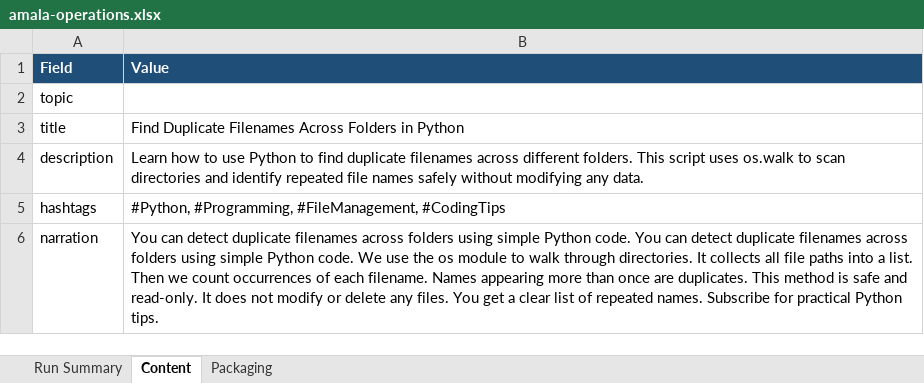
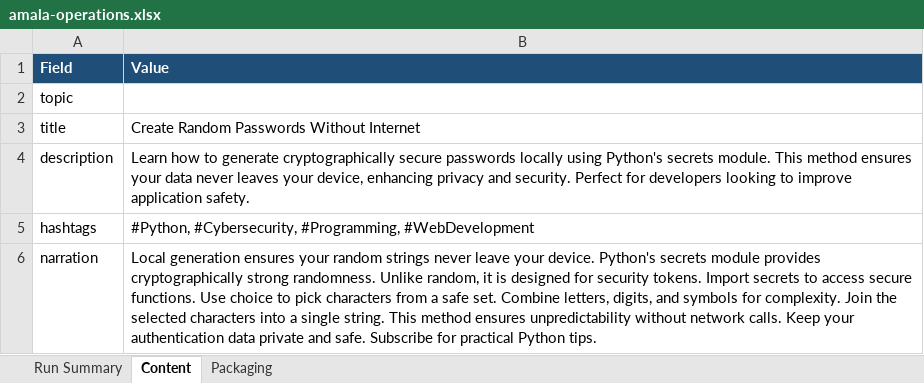
Before and after one commit to amalraj020-a11y/automated-YT-operations, an Excel workbook: reports/latest/amala-operations.xlsx, sheet Content, drawn as a sheet; values as stored, in another font and other column widths than the file's, no borders; the diff names each change by its address in the sheet, - before the commit and + after, or states it on an @@ line.

```diff
--- a/reports/latest/amala-operations.xlsx (sheet Content)
+++ b/reports/latest/amala-operations.xlsx (sheet Content)
-B3 (Value): Find Duplicate Filenames Across Folders in Python
+B3 (Value): Create Random Passwords Without Internet
-B4 (Value): …how to use Python to find duplicate filenames across different folders. This script uses os.walk to scan directories and identify repeated file names safely without modifying any data.
+B4 (Value): …how to generate cryptographically secure passwords locally using Python's secrets module. This method ensures your data never leaves your device, enhancing privacy and security. Perfect for developers looking to improve application safety.
-B5 (Value): #Python, #Programming, #FileManagement, #CodingTips
+B5 (Value): #Python, #Cybersecurity, #Programming, #WebDevelopment
-B6 (Value): You can detect duplicate filenames across folders using simple Python code. You can detect duplicate filenames across folders using simple Python code. We use the os module to walk through directories. It collects all file paths into a list. Then we count occurrences of each filename. Names appearing more than once are duplicates. This method is safe and read-only. It does not modify or delete any files. You get a clear list of repeated names. Subscribe for…
+B6 (Value): Local generation ensures your random strings never leave your device. Python's secrets module provides cryptographically strong randomness. Unlike random, it is designed for security tokens. Import secrets to access secure functions. Use choice to pick characters from a safe set. Combine letters, digits, and symbols for complexity. Join the selected characters into a single string. This method ensures unpredictability without network calls. Keep your authentication data private and safe. Subscribe for…
```
Also changed, not shown: sheet Run Summary, sheet Packaging.
